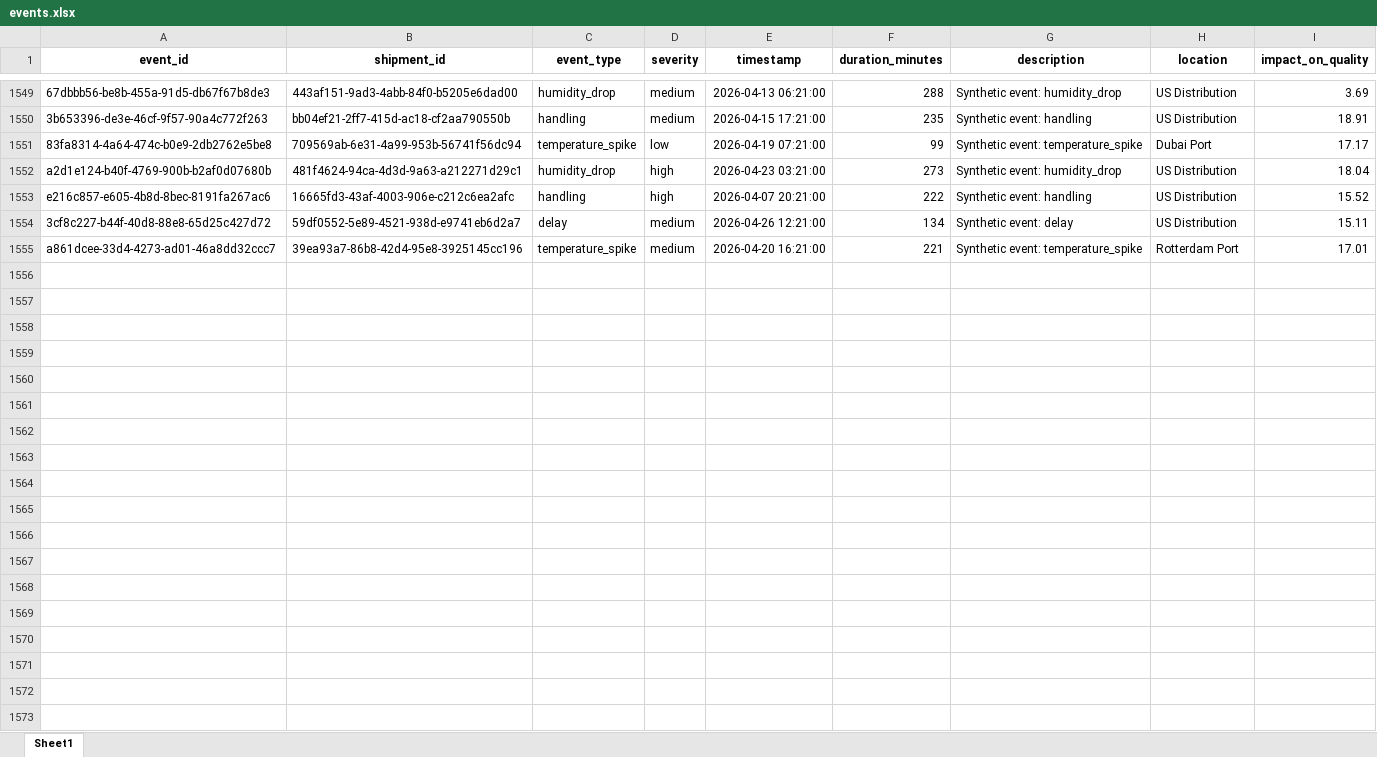
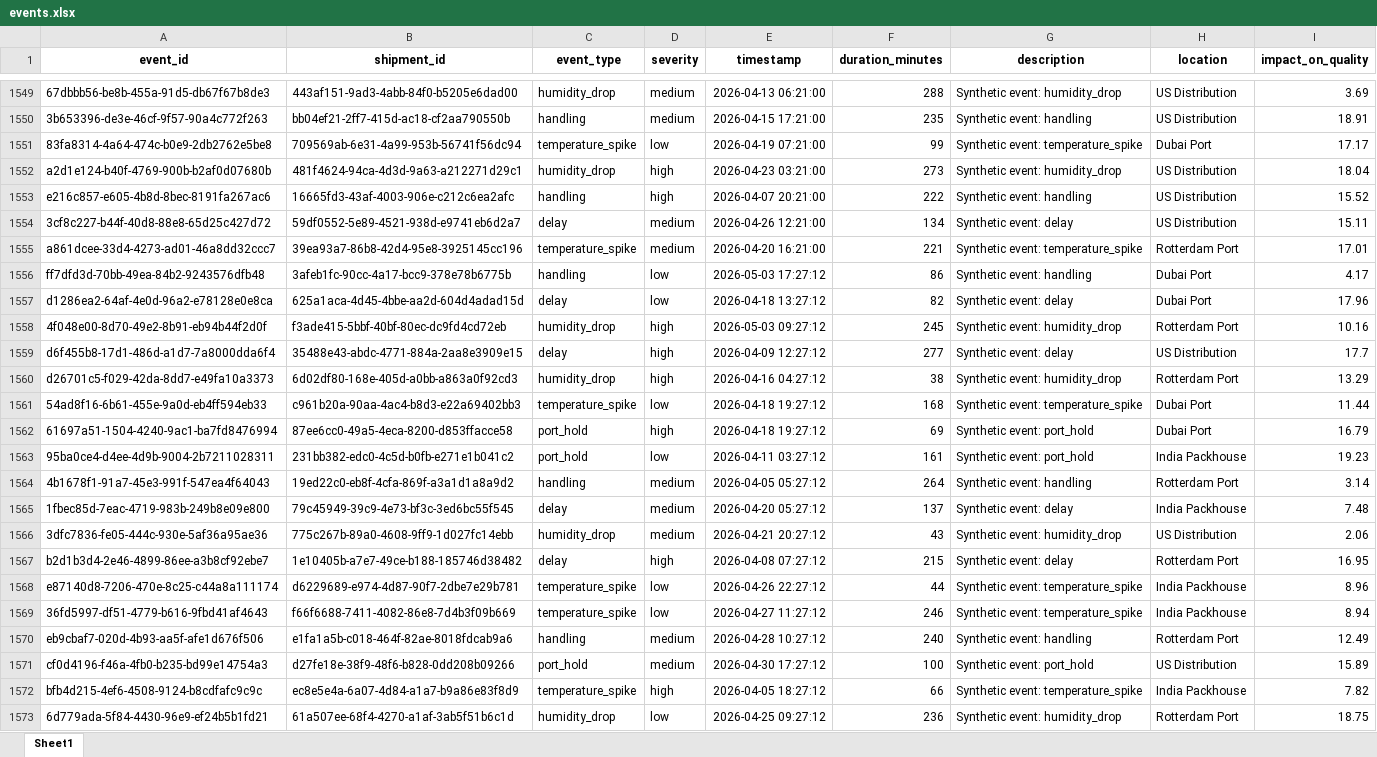
Before and after one commit to KavyaKunchaparthi/cold-chain-data-generator, an Excel workbook: events.xlsx, sheet Sheet1, drawn as a sheet; only a part is shown, gaps mark what is left out; values as stored, in another font and other column widths than the file's, no borders; the diff names each change by its address in the sheet, - before the commit and + after, or states it on an @@ line.

```diff
--- a/events.xlsx (sheet Sheet1)
+++ b/events.xlsx (sheet Sheet1)
+row 1556: ff7dfd3d-70bb-49ea-84b2-9243576dfb48 | 3afeb1fc-90cc-4a17-bcc9-378e78b6775b | handling | low | 2026-05-03 17:27:12 | 86 | Synthetic event: handling | Dubai Port | 4.17
+row 1557: d1286ea2-64af-4e0d-96a2-e78128e0e8ca | 625a1aca-4d45-4bbe-aa2d-604d4adad15d | delay | low | 2026-04-18 13:27:12 | 82 | Synthetic event: delay | Dubai Port | 17.96
+row 1558: 4f048e00-8d70-49e2-8b91-eb94b44f2d0f | f3ade415-5bbf-40bf-80ec-dc9fd4cd72eb | humidity_drop | high | 2026-05-03 09:27:12 | 245 | Synthetic event: humidity_drop | Rotterdam Port | 10.16
+row 1559: d6f455b8-17d1-486d-a1d7-7a8000dda6f4 | 35488e43-abdc-4771-884a-2aa8e3909e15 | delay | high | 2026-04-09 12:27:12 | 277 | Synthetic event: delay | US Distribution | 17.7
+row 1560: d26701c5-f029-42da-8dd7-e49fa10a3373 | 6d02df80-168e-405d-a0bb-a863a0f92cd3 | humidity_drop | high | 2026-04-16 04:27:12 | 38 | Synthetic event: humidity_drop | Rotterdam Port | 13.29
+row 1561: 54ad8f16-6b61-455e-9a0d-eb4ff594eb33 | c961b20a-90aa-4ac4-b8d3-e22a69402bb3 | temperature_spike | low | 2026-04-18 19:27:12 | 168 | Synthetic event: temperature_spike | Dubai Port | 11.44
+row 1562: 61697a51-1504-4240-9ac1-ba7fd8476994 | 87ee6cc0-49a5-4eca-8200-d853ffacce58 | port_hold | high | 2026-04-18 19:27:12 | 69 | Synthetic event: port_hold | Dubai Port | 16.79
+row 1563: 95ba0ce4-d4ee-4d9b-9004-2b7211028311 | 231bb382-edc0-4c5d-b0fb-e271e1b041c2 | port_hold | low | 2026-04-11 03:27:12 | 161 | Synthetic event: port_hold | India Packhouse | 19.23
+row 1564: 4b1678f1-91a7-45e3-991f-547ea4f64043 | 19ed22c0-eb8f-4cfa-869f-a3a1d1a8a9d2 | handling | medium | 2026-04-05 05:27:12 | 264 | Synthetic event: handling | Rotterdam Port | 3.14
+row 1565: 1fbec85d-7eac-4719-983b-249b8e09e800 | 79c45949-39c9-4e73-bf3c-3ed6bc55f545 | delay | medium | 2026-04-20 05:27:12 | 137 | Synthetic event: delay | India Packhouse | 7.48
+row 1566: 3dfc7836-fe05-444c-930e-5af36a95ae36 | 775c267b-89a0-4608-9ff9-1d027fc14ebb | humidity_drop | medium | 2026-04-21 20:27:12 | 43 | Synthetic event: humidity_drop | US Distribution | 2.06
+row 1567: b2d1b3d4-2e46-4899-86ee-a3b8cf92ebe7 | 1e10405b-a7e7-49ce-b188-185746d38482 | delay | high | 2026-04-08 07:27:12 | 215 | Synthetic event: delay | Rotterdam Port | 16.95
+row 1568: e87140d8-7206-470e-8c25-c44a8a111174 | d6229689-e974-4d87-90f7-2dbe7e29b781 | temperature_spike | low | 2026-04-26 22:27:12 | 44 | Synthetic event: temperature_spike | India Packhouse | 8.96
+row 1569: 36fd5997-df51-4779-b616-9fbd41af4643 | f66f6688-7411-4082-86e8-7d4b3f09b669 | temperature_spike | low | 2026-04-27 11:27:12 | 246 | Synthetic event: temperature_spike | India Packhouse | 8.94
+row 1570: eb9cbaf7-020d-4b93-aa5f-afe1d676f506 | e1fa1a5b-c018-464f-82ae-8018fdcab9a6 | handling | medium | 2026-04-28 10:27:12 | 240 | Synthetic event: handling | Rotterdam Port | 12.49
+row 1571: cf0d4196-f46a-4fb0-b235-bd99e14754a3 | d27fe18e-38f9-48f6-b828-0dd208b09266 | port_hold | medium | 2026-04-30 17:27:12 | 100 | Synthetic event: port_hold | US Distribution | 15.89
+row 1572: bfb4d215-4ef6-4508-9124-b8cdfafc9c9c | ec8e5e4a-6a07-4d84-a1a7-b9a86e83f8d9 | temperature_spike | high | 2026-04-05 18:27:12 | 66 | Synthetic event: temperature_spike | India Packhouse | 7.82
+row 1573: 6d779ada-5f84-4430-96e9-ef24b5b1fd21 | 61a507ee-68f4-4270-a1af-3ab5f51b6c1d | humidity_drop | low | 2026-04-25 09:27:12 | 236 | Synthetic event: humidity_drop | Rotterdam Port | 18.75
```
Also changed, not shown: Agent2_Quality_Risk_Report.xlsx, Agent3_Root_Cause_Report.xlsx, 6 other files.
